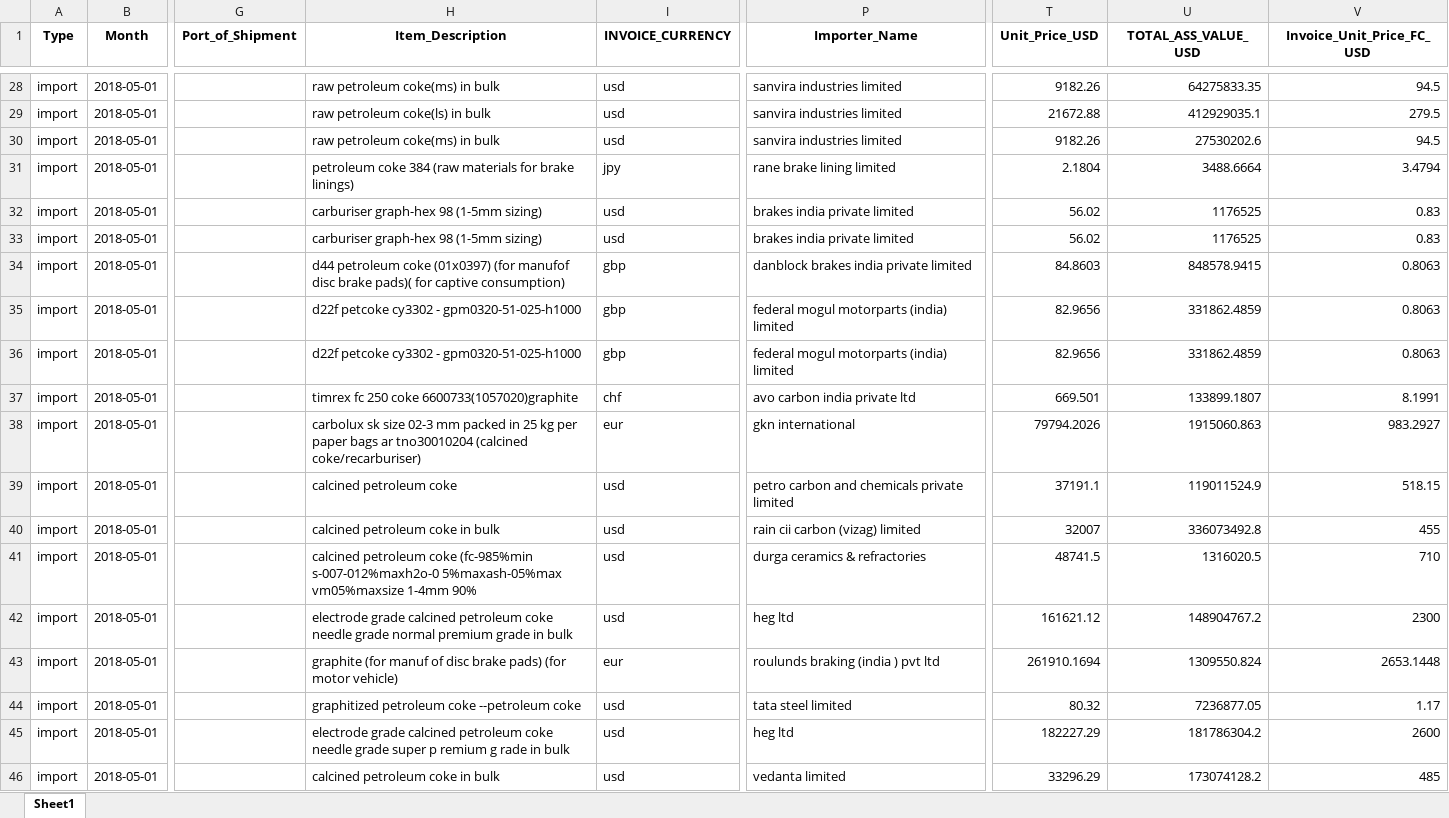
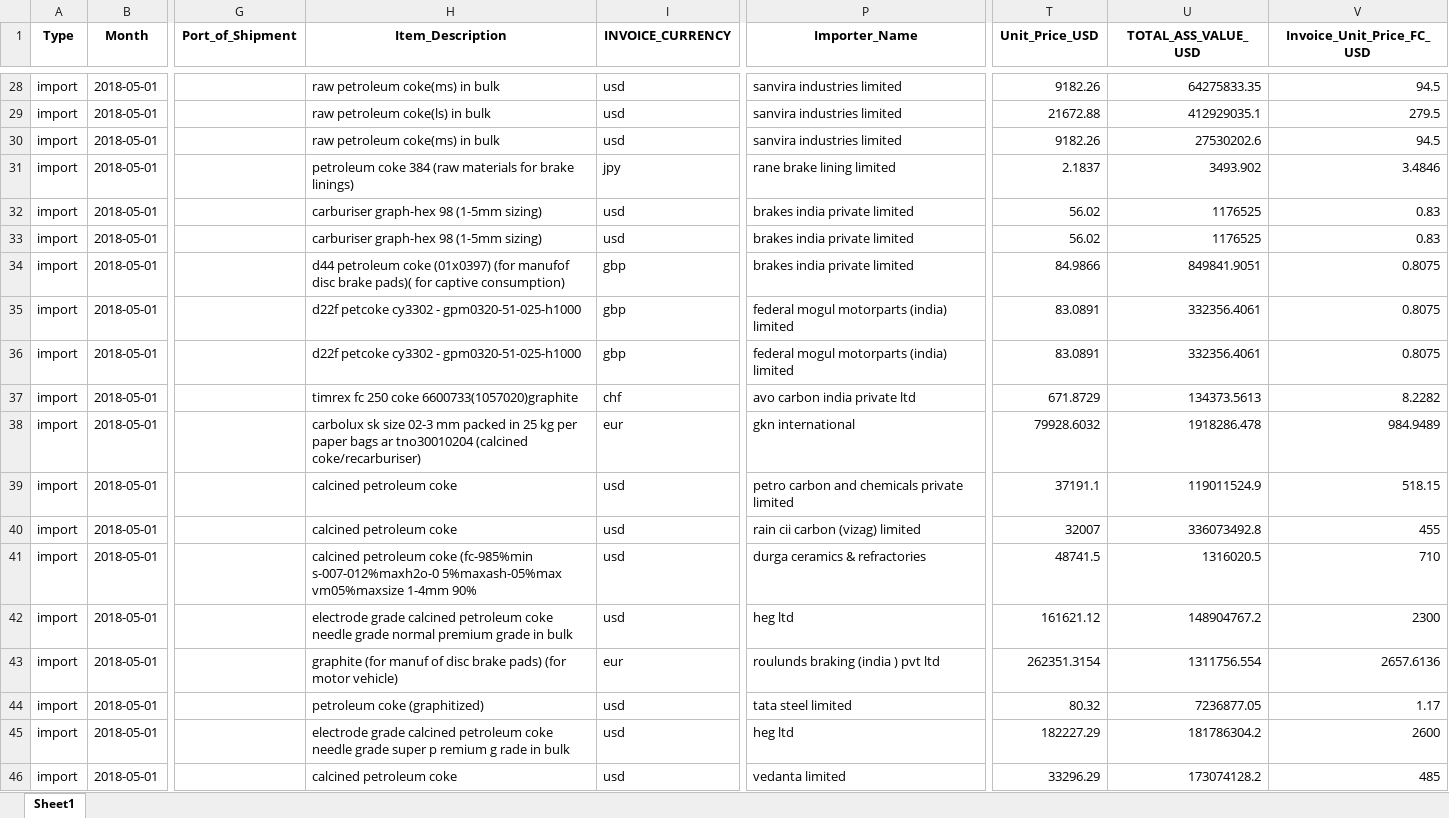
Before and after one commit to saun09/clean-excel, an Excel workbook: backend/uploads/cosine_clustered_importer_name.xlsx, sheet Sheet1, drawn as a sheet; only a part is shown, gaps mark what is left out; values as stored, in another font and other column widths than the file's, no borders; the diff covers the shown part only; the diff names each change by its address in the sheet, - before the commit and + after, or states it on an @@ line.

```diff
--- a/backend/uploads/cosine_clustered_importer_name.xlsx (sheet Sheet1)
+++ b/backend/uploads/cosine_clustered_importer_name.xlsx (sheet Sheet1)
-T31 (Unit_Price_USD): 2.1804
+T31 (Unit_Price_USD): 2.1837
-U31 (TOTAL_ASS_VALUE_USD): 3488.6664
+U31 (TOTAL_ASS_VALUE_USD): 3493.902
-V31 (Invoice_Unit_Price_FC_USD): 3.4794
+V31 (Invoice_Unit_Price_FC_USD): 3.4846
-P34 (Importer_Name): danblock brakes india private limited
+P34 (Importer_Name): brakes india private limited
-T34 (Unit_Price_USD): 84.8603
+T34 (Unit_Price_USD): 84.9866
-U34 (TOTAL_ASS_VALUE_USD): 848578.9415
+U34 (TOTAL_ASS_VALUE_USD): 849841.9051
-V34:V36 (Invoice_Unit_Price_FC_USD): 0.8063
+V34:V36 (Invoice_Unit_Price_FC_USD): 0.8075
-T35:T36 (Unit_Price_USD): 82.9656
+T35:T36 (Unit_Price_USD): 83.0891
-U35:U36 (TOTAL_ASS_VALUE_USD): 331862.4859
+U35:U36 (TOTAL_ASS_VALUE_USD): 332356.4061
-T37 (Unit_Price_USD): 669.501
+T37 (Unit_Price_USD): 671.8729
-U37 (TOTAL_ASS_VALUE_USD): 133899.1807
+U37 (TOTAL_ASS_VALUE_USD): 134373.5613
-V37 (Invoice_Unit_Price_FC_USD): 8.1991
+V37 (Invoice_Unit_Price_FC_USD): 8.2282
-T38 (Unit_Price_USD): 79794.2026
+T38 (Unit_Price_USD): 79928.6032
-U38 (TOTAL_ASS_VALUE_USD): 1915060.863
+U38 (TOTAL_ASS_VALUE_USD): 1918286.478
-V38 (Invoice_Unit_Price_FC_USD): 983.2927
+V38 (Invoice_Unit_Price_FC_USD): 984.9489
-H40 (Item_Description): calcined petroleum coke in bulk
+H40 (Item_Description): calcined petroleum coke
-T43 (Unit_Price_USD): 261910.1694
+T43 (Unit_Price_USD): 262351.3154
-U43 (TOTAL_ASS_VALUE_USD): 1309550.824
+U43 (TOTAL_ASS_VALUE_USD): 1311756.554
-V43 (Invoice_Unit_Price_FC_USD): 2653.1448
+V43 (Invoice_Unit_Price_FC_USD): 2657.6136
-H44 (Item_Description): graphitized petroleum coke --petroleum coke
+H44 (Item_Description): petroleum coke (graphitized)
-H46 (Item_Description): calcined petroleum coke in bulk
+H46 (Item_Description): calcined petroleum coke
```
Also changed, not shown: 16 edited cells elsewhere in this sheet, backend/uploads/cosine_clustered_item_description.xlsx, backend/uploads/cosine_clustered_supplier_name.xlsx, 16 other files.
